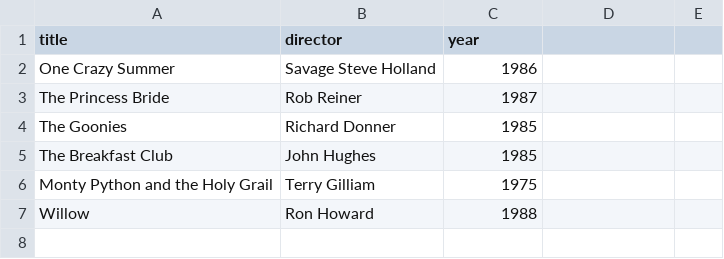
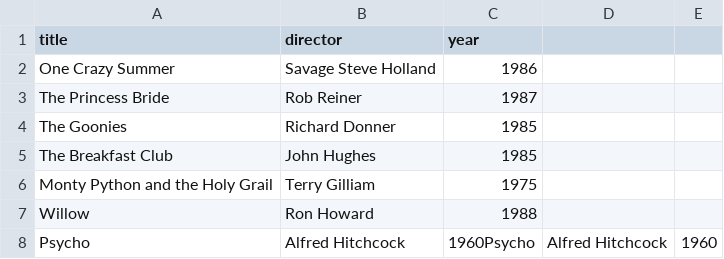
Before and after one commit to ambaumann/webflyx, a CSV file: classics.csv, drawn as a sheet.

Commit message:
L: adding another classic

```diff
--- a/classics.csv
+++ b/classics.csv
@@ -7 +7,2 @@ Monty Python and the Holy Grail, Terry Gilliam, 1975
 Willow, Ron Howard, 1988
+Psycho, Alfred Hitchcock, 1960Psycho, Alfred Hitchcock, 1960
```
